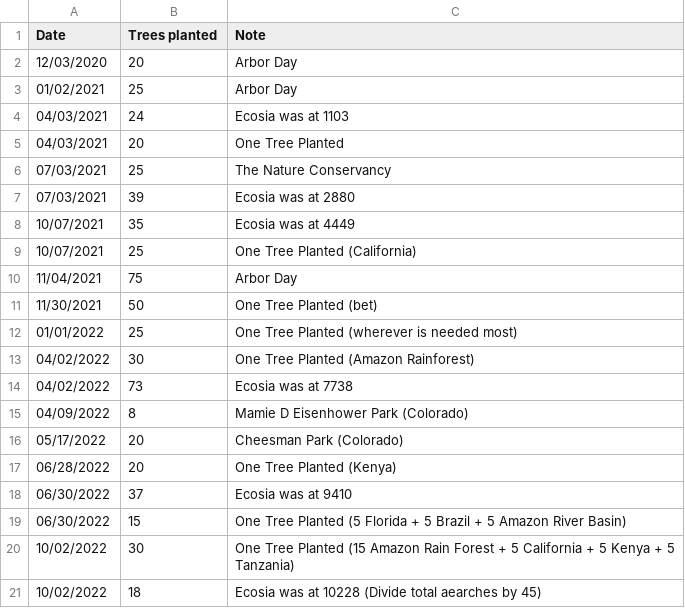
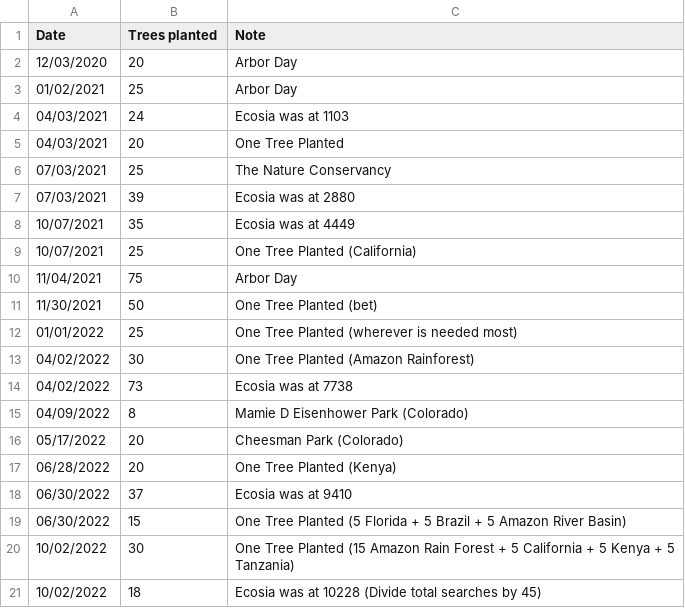
Before and after one commit to markoleszczak/markoleszczak.com, a CSV file: data/trees.csv, drawn as a sheet.

Commit message:
Update trees.csv

```diff
--- a/data/trees.csv
+++ b/data/trees.csv
@@ -20,2 +20,2 @@ Date,Trees planted,Note
 10/02/2022,30,One Tree Planted (15 Amazon Rain Forest + 5 California + 5 Kenya + 5 Tanzania)
-10/02/2022,18,Ecosia was at 10228 (Divide total aearches by 45)
+10/02/2022,18,Ecosia was at 10228 (Divide total searches by 45)
```
